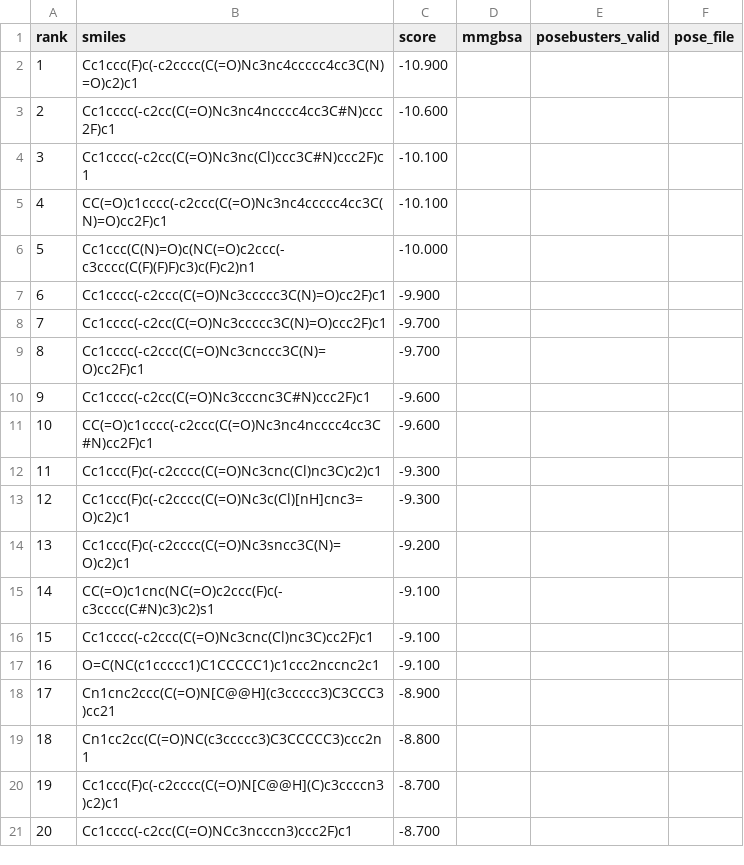
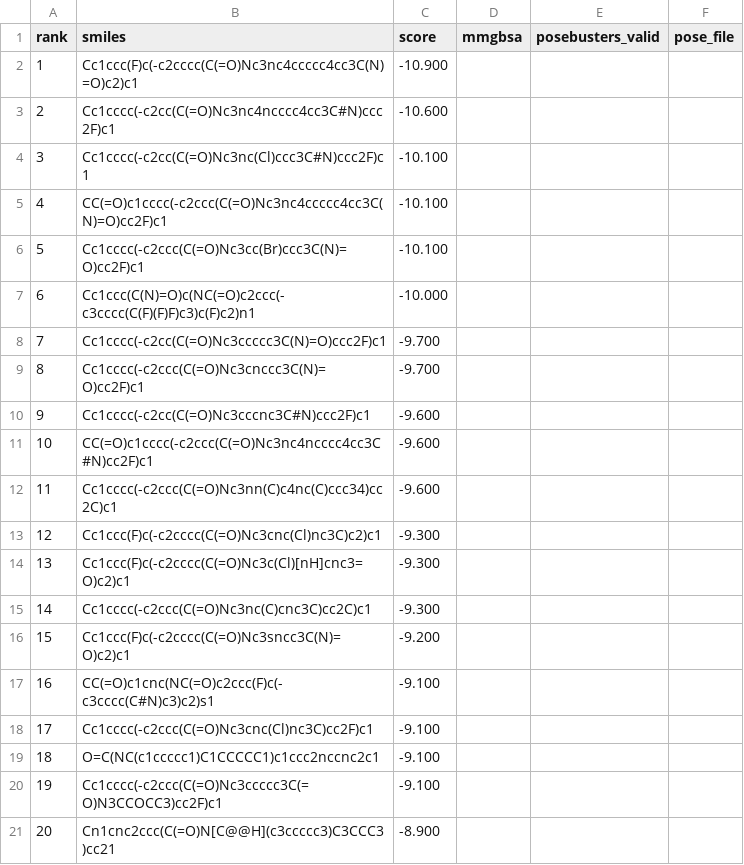
Before and after one commit to rafwiewiora/ebolathon, a CSV file: runs/glycoprotein_screen52/hits.csv, drawn as a sheet; removed rows and columns are numbered as before the commit, all else as after; the diff names each change by its address in the sheet, - before the commit and + after, or states it on an @@ line.

```diff
--- a/runs/glycoprotein_screen52/hits.csv
+++ b/runs/glycoprotein_screen52/hits.csv
+row 6: 5 | Cc1cccc(-c2ccc(C(=O)Nc3cc(Br)ccc3C(N)=O)cc2F)c1 | -10.100
@@ column A (rank) renumbered between rows 7 and 21 @@
-row 7: 6 | Cc1cccc(-c2ccc(C(=O)Nc3ccccc3C(N)=O)cc2F)c1 | -9.900
+row 12: 11 | Cc1cccc(-c2ccc(C(=O)Nc3nn(C)c4nc(C)ccc34)cc2C)c1 | -9.600
+row 15: 14 | Cc1cccc(-c2ccc(C(=O)Nc3nc(C)cnc3C)cc2C)c1 | -9.300
+row 20: 19 | Cc1cccc(-c2ccc(C(=O)Nc3ccccc3C(=O)N3CCOCC3)cc2F)c1 | -9.100
-row 19: 18 | Cn1cc2cc(C(=O)NC(c3ccccc3)C3CCCCC3)ccc2n1 | -8.800
-row 20: 19 | Cc1ccc(F)c(-c2cccc(C(=O)N[C@@H](C)c3ccccn3)c2)c1 | -8.700
-row 21: 20 | Cc1cccc(-c2cc(C(=O)NCc3ncccn3)ccc2F)c1 | -8.700
```
Also changed, not shown: 3 other files.
